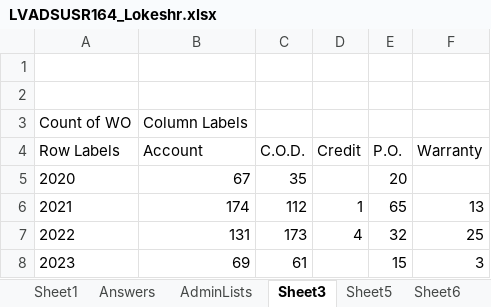
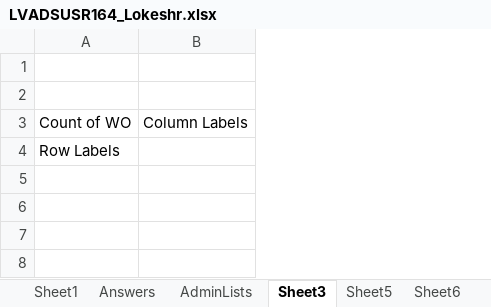
Before and after one commit to LokeshR07/Assessments, an Excel workbook: EXCEL/Final_Assessment/LVADSUSR164_Lokeshr.xlsx, sheet Sheet3, drawn as a sheet; values as stored, in another font and other column widths than the file's, no borders; charts and pictures not drawn; the diff names each change by its address in the sheet, - before the commit and + after, or states it on an @@ line.

```diff
--- a/EXCEL/Final_Assessment/LVADSUSR164_Lokeshr.xlsx (sheet Sheet3)
+++ b/EXCEL/Final_Assessment/LVADSUSR164_Lokeshr.xlsx (sheet Sheet3)
-column C, row 4: C.O.D.
-column D, row 4: Credit
-column E, row 4: P.O.
-column F, row 4: Warranty
-B4: Account
+B4: (empty)
-row 5: 2020 | 67 | 35 |  | 20
-row 6: 2021 | 174 | 112 | 1 | 65 | 13
-row 7: 2022 | 131 | 173 | 4 | 32 | 25
-row 8: 2023 | 69 | 61 |  | 15 | 3
```
Also changed, not shown: sheet Sheet6, sheet Sheet1, sheet Sheet5, sheet Sheet7, charts or pictures.
